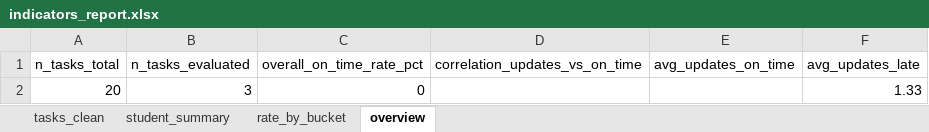
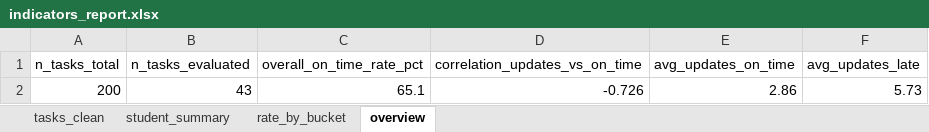
Before and after one commit to Dalila-Ku/Platform_Design, an Excel workbook: ETL_ingrid/outputs/indicators_report.xlsx, sheet overview, drawn as a sheet; values as stored, in another font and other column widths than the file's, no borders; removed rows and columns are numbered as before the commit, all else as after; the diff names each change by its address in the sheet, - before the commit and + after, or states it on an @@ line.

```diff
--- a/ETL_ingrid/outputs/indicators_report.xlsx (sheet overview)
+++ b/ETL_ingrid/outputs/indicators_report.xlsx (sheet overview)
-row 2: 20 | 3 | 0 |  |  | 1.33
+row 2: 200 | 43 | 65.1 | -0.726 | 2.86 | 5.73
```
Also changed, not shown: sheet tasks_clean, sheet student_summary, sheet rate_by_bucket, 6 other files.
